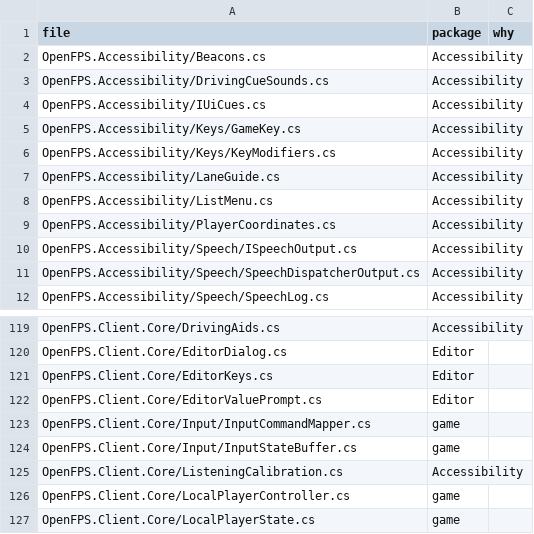
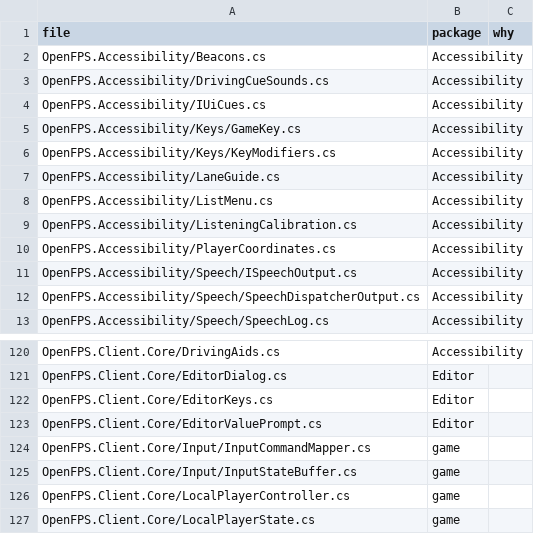
Before and after one commit to churst90/open-fps, a TSV file: OpenFPS.Tests/EnginePackages/files.tsv, drawn as a sheet; only a part is shown, gaps mark what is left out.

```diff
--- a/OpenFPS.Tests/EnginePackages/files.tsv
+++ b/OpenFPS.Tests/EnginePackages/files.tsv
@@ -8,2 +8,3 @@ OpenFPS.Accessibility/LaneGuide.cs	Accessibility
 OpenFPS.Accessibility/ListMenu.cs	Accessibility	
+OpenFPS.Accessibility/ListeningCalibration.cs	Accessibility	
 OpenFPS.Accessibility/PlayerCoordinates.cs	Accessibility	
@@ -124,3 +125,2 @@ OpenFPS.Client.Core/Input/InputCommandMapper.cs	game
 OpenFPS.Client.Core/Input/InputStateBuffer.cs	game	
-OpenFPS.Client.Core/ListeningCalibration.cs	Accessibility	
 OpenFPS.Client.Core/LocalPlayerController.cs	game	
```
Also changed, not shown: OpenFPS.Tests/LibraryBoundary/files.tsv, 5 other files.
